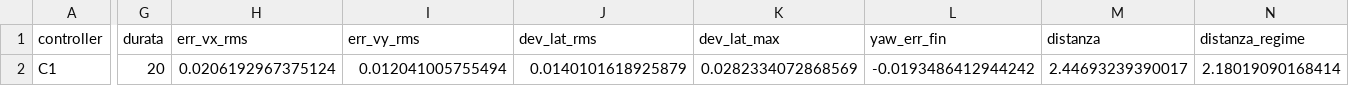
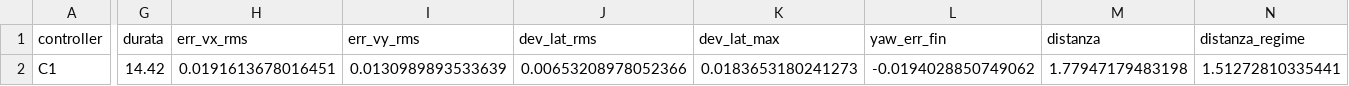
Before and after one commit to eroscribello/FSR, a CSV file: results/T4_C1.csv, drawn as a sheet; only a part is shown, gaps mark what is left out; the diff covers the shown part only; the diff names each change by its address in the sheet, - before the commit and + after, or states it on an @@ line.

```diff
--- a/results/T4_C1.csv
+++ b/results/T4_C1.csv
-G2 (durata): 20
+G2 (durata): 14.42
-H2 (err_vx_rms): 0.0206192967375124
+H2 (err_vx_rms): 0.0191613678016451
-I2 (err_vy_rms): 0.012041005755494
+I2 (err_vy_rms): 0.0130989893533639
-J2 (dev_lat_rms): 0.0140101618925879
+J2 (dev_lat_rms): 0.00653208978052366
-K2 (dev_lat_max): 0.0282334072868569
+K2 (dev_lat_max): 0.0183653180241273
-L2 (yaw_err_fin): -0.0193486412944242
+L2 (yaw_err_fin): -0.0194028850749062
-M2 (distanza): 2.44693239390017
+M2 (distanza): 1.77947179483198
-N2 (distanza_regime): 2.18019090168414
+N2 (distanza_regime): 1.51272810335441
```
Also changed, not shown: 33 edited cells elsewhere in this file, 1 other file.
